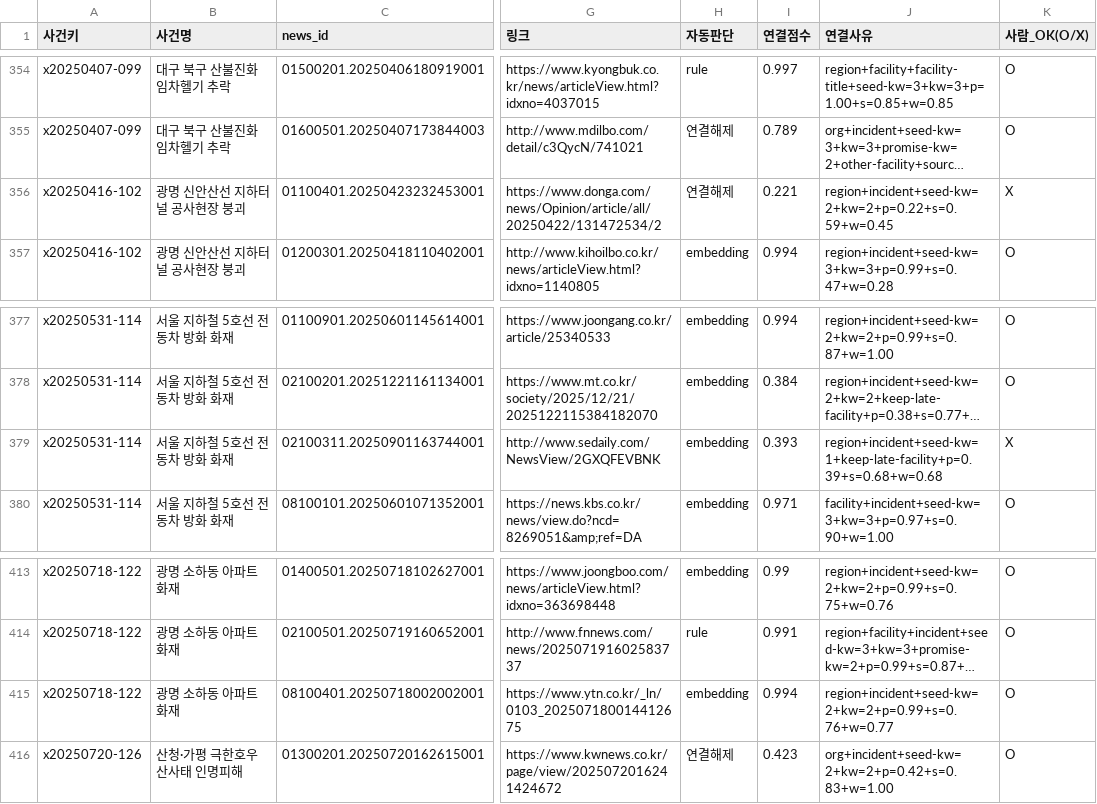
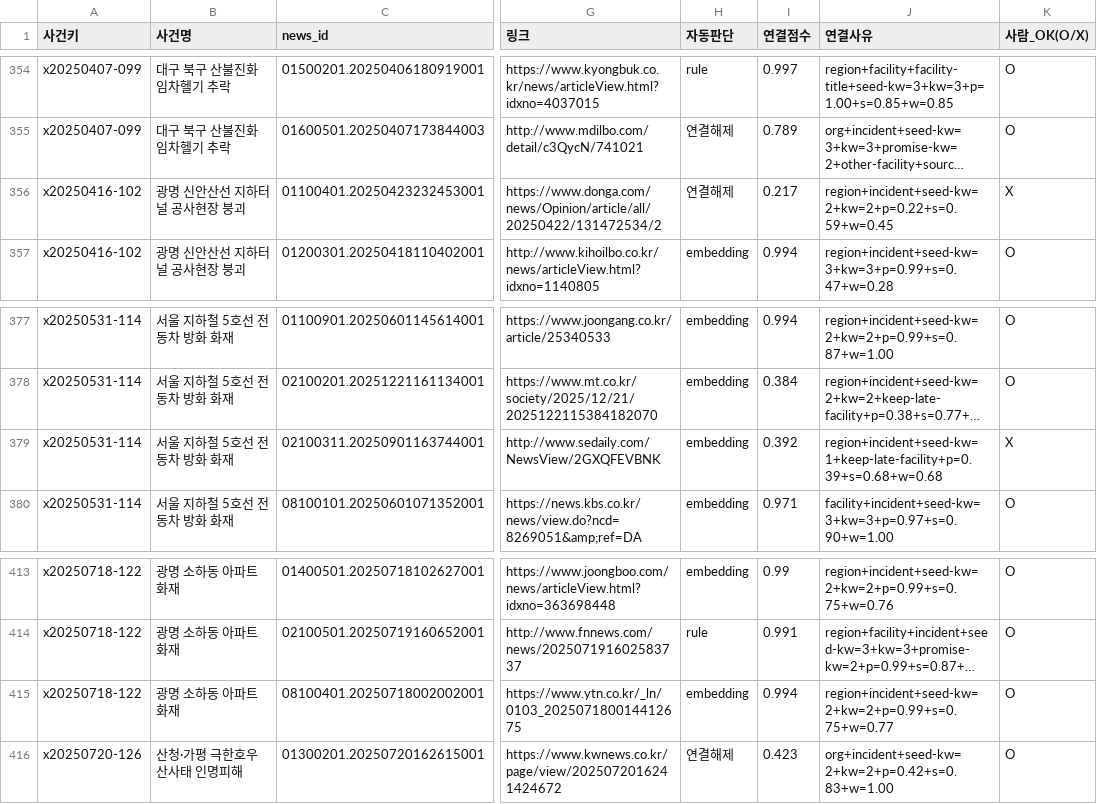
Before and after one commit to LH-GWAN/migyeol, a CSV file: backend/gold/cluster_sample.csv, drawn as a sheet; only a part is shown, gaps mark what is left out; long unchanged cells end in …; the diff covers the shown part only; the diff names each change by its address in the sheet, - before the commit and + after, or states it on an @@ line.

```diff
--- a/backend/gold/cluster_sample.csv
+++ b/backend/gold/cluster_sample.csv
-I356 (연결점수): 0.221
+I356 (연결점수): 0.217
-I379 (연결점수): 0.393
+I379 (연결점수): 0.392
-J415 (연결사유): region+incident+seed-kw=2+kw=2+p=0.99+s=0.76+w=0.77
+J415 (연결사유): region+incident+seed-kw=2+kw=2+p=0.99+s=0.75+w=0.77
```
Also changed, not shown: 13 edited cells elsewhere in this file, backend/gold/experiment_labels.csv, backend/gold/org_sample.csv, 22 other files.
